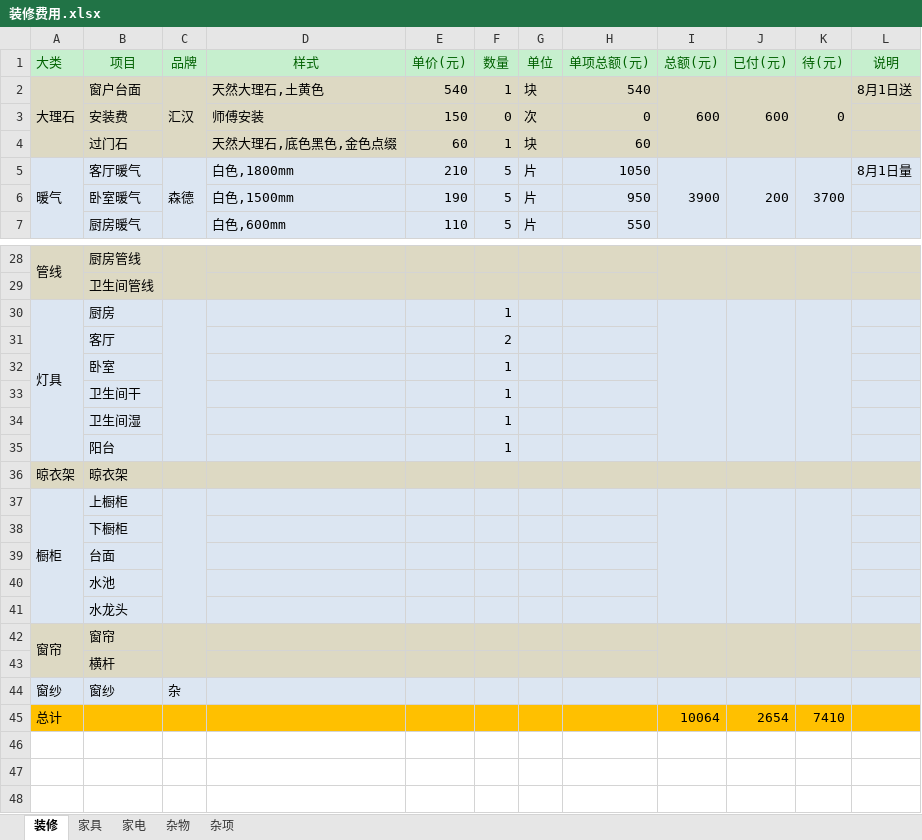
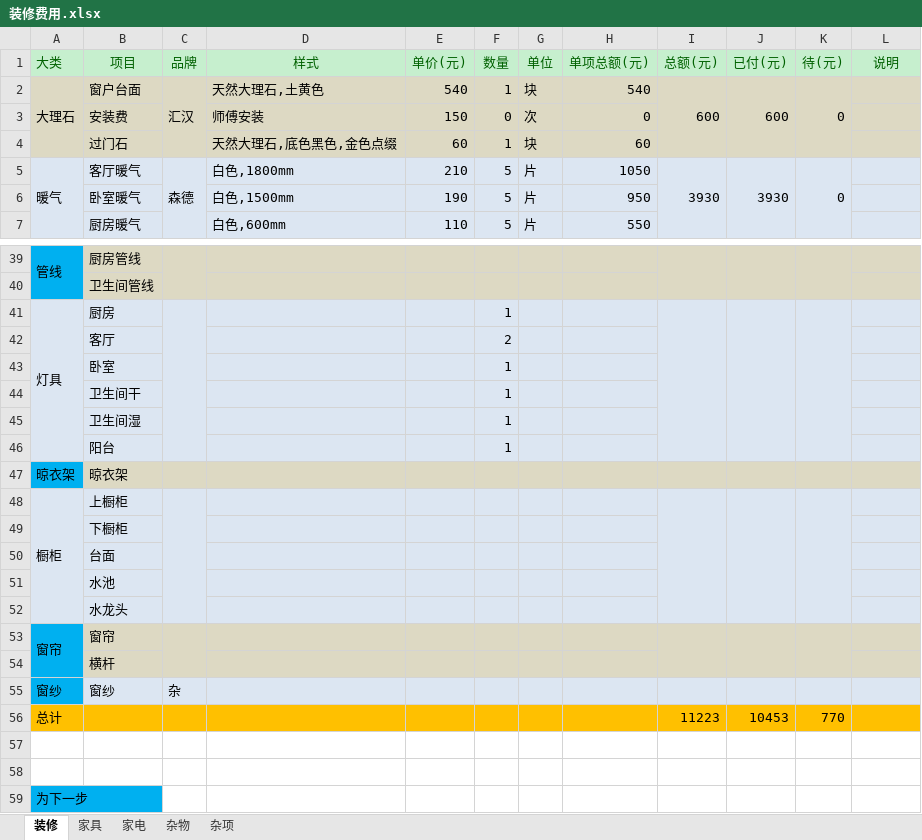
Before and after one commit to brian6peng/zhuangxiu, an Excel workbook: 装修费用.xlsx, sheet 装修, drawn as a sheet; only a part is shown, gaps mark what is left out; values as stored, in another font and other column widths than the file's, no borders; addresses are those after the commit; the diff covers the shown part only; the diff names each change by its address in the sheet, - before the commit and + after, or states it on an @@ line.

```diff
--- a/装修费用.xlsx (sheet 装修)
+++ b/装修费用.xlsx (sheet 装修)
-L2 (说明): 8月1日送
+L2 (说明): (empty)
-I5 (总额(元)): 3900
+I5 (总额(元)): 3930
-J5 (已付(元)): 200
+J5 (已付(元)): 3930
-K5 (待(元)): 3700
+K5 (待(元)): 0
-L5 (说明): 8月1日量
+L5 (说明): (empty)
-A39:A40 fill: #DDD9C3
+A39:A40 fill: #00B0F0
-A47 fill: #DDD9C3
+A47 fill: #00B0F0
-A53:A54 fill: #DDD9C3
+A53:A54 fill: #00B0F0
-A55 fill: #DCE6F2
+A55 fill: #00B0F0
+row 56: 总计 |  |  |  |  |  |  |  | 11223 | 10453 | 770
-row 57: 总计 |  |  |  |  |  |  |  | 10064 | 2654 | 7410
+row 57: (empty)
-A57:L57 fill: #FFC000
+A57:L57 fill: none
+row 58: (empty)
+row 59: 为下一步
```
Also changed, not shown: 12 added rows, 1 removed row, 14 edited cells, cell formats and merged cells elsewhere in this sheet, sheet 杂项, formulas that keep their value.
